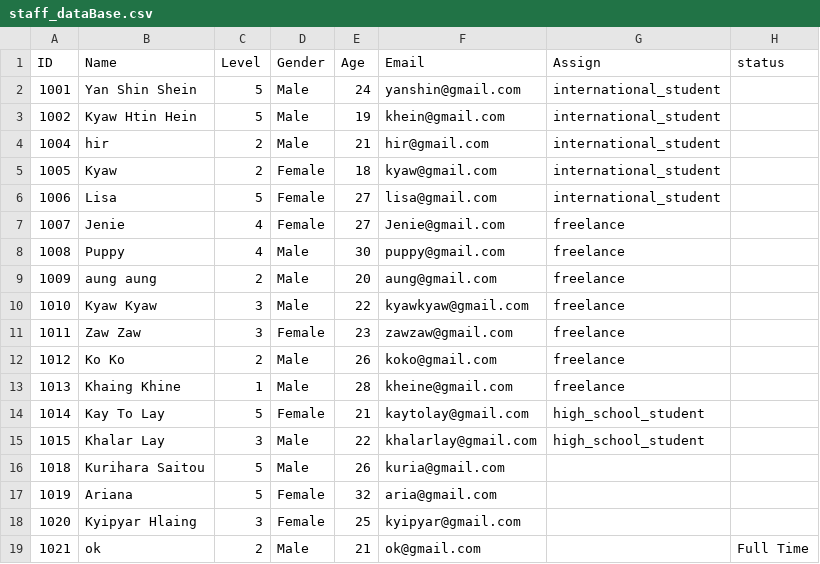
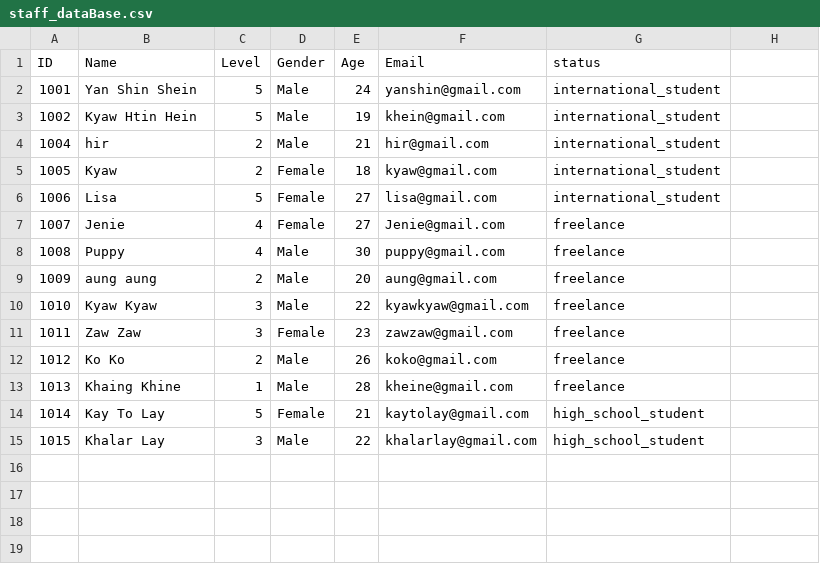
Before and after one commit to Kyawhtin21501/CCC_project, a CSV file: data/staff_dataBase.csv, drawn as a sheet.

```diff
--- a/data/staff_dataBase.csv
+++ b/data/staff_dataBase.csv
@@ -1,2 +1,2 @@
-ID,Name,Level,Gender,Age,Email,Assign,status
+ID,Name,Level,Gender,Age,Email,status
 1001,Yan Shin Shein,5,Male,24,yanshin@gmail.com,international_student,
@@ -15,5 +15 @@ ID,Name,Level,Gender,Age,Email,Assign,status
 1015,Khalar Lay,3,Male,22,khalarlay@gmail.com,high_school_student,
-1018,Kurihara Saitou,5,Male,26,kuria@gmail.com,,
-1019,Ariana,5,Female,32,aria@gmail.com,,
-1020,Kyipyar Hlaing,3,Female,25,kyipyar@gmail.com,,
-1021,ok,2,Male,21,ok@gmail.com,,Full Time
```
Also changed, not shown: 3 other files.
